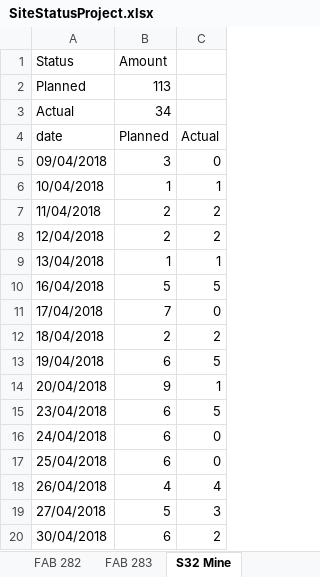
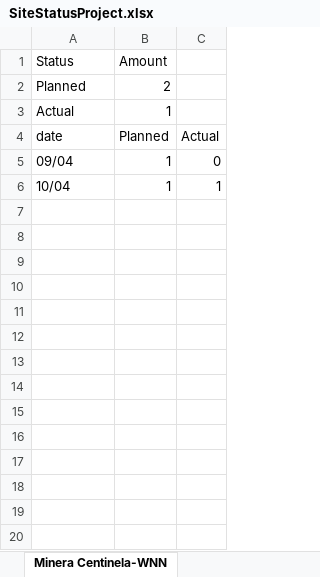
Before and after one commit to aviveyal/GraphsPython, an Excel workbook: SiteStatusProject.xlsx, sheet Minera Centinela-WNN, drawn as a sheet; only a part is shown; values as stored, in another font and other column widths than the file's, no borders; charts and pictures not drawn; removed rows and columns are numbered as before the commit, all else as after; the diff covers the shown part only; the diff names each change by its address in the sheet, - before the commit and + after, or states it on an @@ line.

```diff
--- a/SiteStatusProject.xlsx (sheet Minera Centinela-WNN)
+++ b/SiteStatusProject.xlsx (sheet Minera Centinela-WNN)
-sheet tab: S32 Mine
+sheet tab: Minera Centinela-WNN
-B2 (Amount): 113
+B2 (Amount): 2
-B3 (Amount): 34
+B3 (Amount): 1
-row 5: 09/04/2018 | 3 | 0
-row 6: 10/04/2018 | 1 | 1
-row 7: 11/04/2018 | 2 | 2
-row 8: 12/04/2018 | 2 | 2
+row 5: 09/04 | 1 | 0
-A6 (Status): 13/04/2018
+A6 (Status): 10/04
-row 10: 16/04/2018 | 5 | 5
-row 11: 17/04/2018 | 7 | 0
-row 12: 18/04/2018 | 2 | 2
-row 13: 19/04/2018 | 6 | 5
-row 14: 20/04/2018 | 9 | 1
-row 15: 23/04/2018 | 6 | 5
-row 16: 24/04/2018 | 6 | 0
-row 17: 25/04/2018 | 6 | 0
-row 18: 26/04/2018 | 4 | 4
-row 19: 27/04/2018 | 5 | 3
-row 20: 30/04/2018 | 6 | 2
```
Also changed, not shown: 11 removed rows elsewhere in this sheet, sheet All sites-WNN1, sheet Minera Centinela-WNN1, sheet All sites-WNN, sheet Vale NC1-WNN1, sheet Vale NC1-WNN, sheet S32 Worsley alumina-WNN, 11 more sheets, other sheet tabs, charts or pictures, 1 other file.
